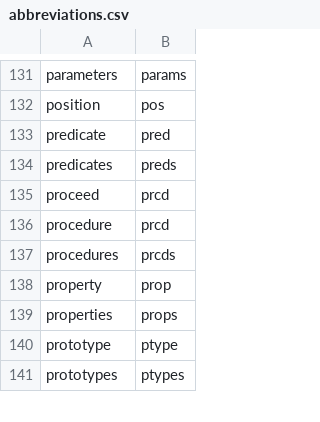
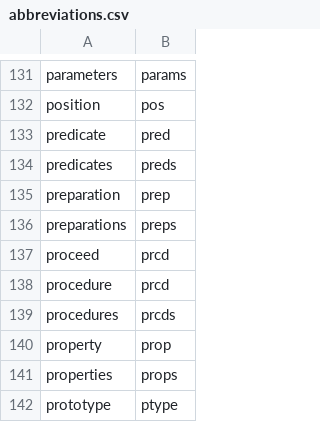
Before and after one commit to rpkg-dev/pkgsnip, a CSV file: data-raw/abbreviations.csv, drawn as a sheet; only a part is shown, gaps mark what is left out; the shorter side is filled out with more unchanged rows; the diff names each change by its address in the sheet, - before the commit and + after, or states it on an @@ line.

Commit message:
extend abbreviations

```diff
--- a/data-raw/abbreviations.csv
+++ b/data-raw/abbreviations.csv
+row 135: preparation | prep
+row 136: preparations | preps
```
Also changed, not shown: 5 other files.
